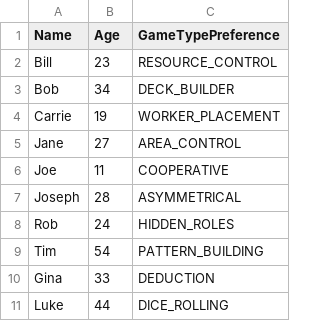
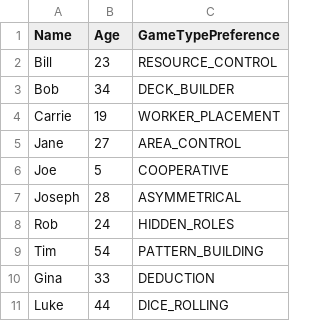
Before and after one commit to ruanek/game-night-selector, a CSV file: src/main/resources/PlayerInfo.csv, drawn as a sheet.

Commit message:
Wrote test cases for all helper methods, display no compatible game on the gui, changed Joe's age to 5

```diff
--- a/src/main/resources/PlayerInfo.csv
+++ b/src/main/resources/PlayerInfo.csv
@@ -5,3 +5,3 @@ Carrie,19,WORKER_PLACEMENT
 Jane,27,AREA_CONTROL
-Joe,11,COOPERATIVE
+Joe,5,COOPERATIVE
 Joseph,28,ASYMMETRICAL
```
Also changed, not shown: 3 other files.
